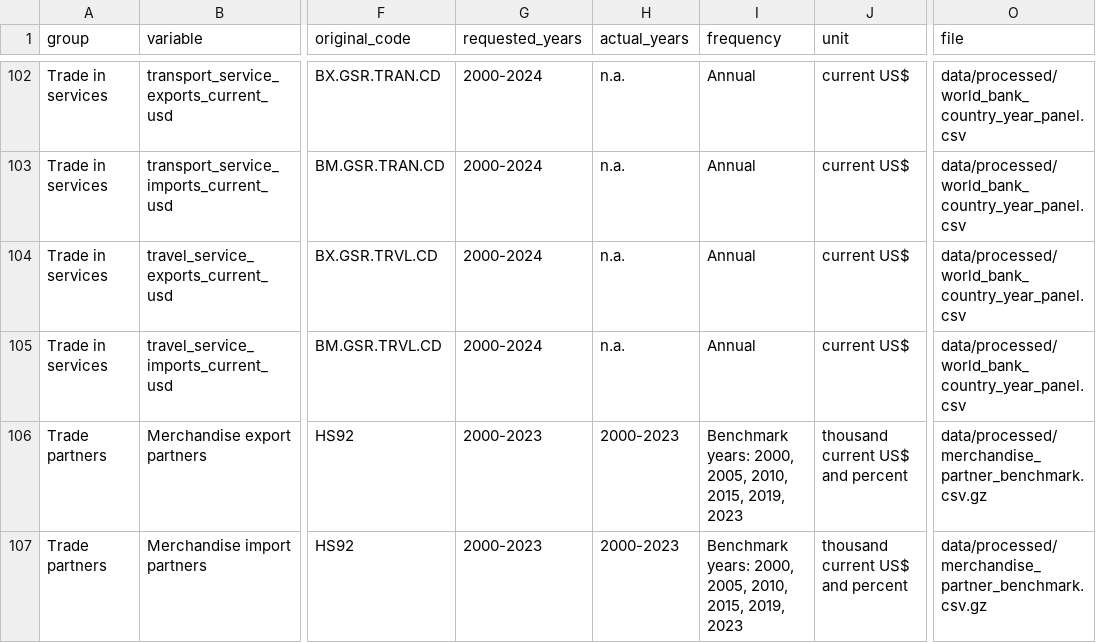
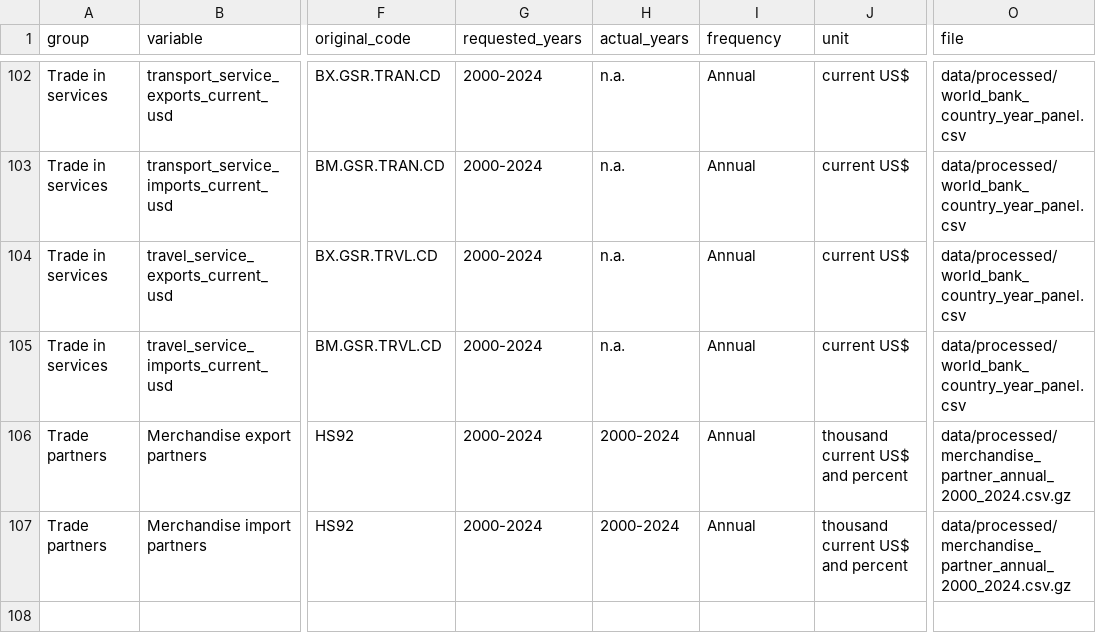
Before and after one commit to Astra-lele/trade-data-explorer, a CSV file: downloads/master_variable_inventory.csv, drawn as a sheet; only a part is shown, gaps mark what is left out; the diff names each change by its address in the sheet, - before the commit and + after, or states it on an @@ line.

```diff
--- a/downloads/master_variable_inventory.csv
+++ b/downloads/master_variable_inventory.csv
-G106:G107 (requested_years): 2000-2023
+G106:G107 (requested_years): 2000-2024
-H106:H107 (actual_years): 2000-2023
+H106:H107 (actual_years): 2000-2024
-I106:I107 (frequency): Benchmark years: 2000, 2005, 2010, 2015, 2019, 2023
+I106:I107 (frequency): Annual
-O106:O107 (file): data/processed/merchandise_partner_benchmark.csv.gz
+O106:O107 (file): data/processed/merchandise_partner_annual_2000_2024.csv.gz
```
Also changed, not shown: downloads/country_variable_coverage.csv, downloads/ilostat_manufacturing_employment.csv, 23 other files.
